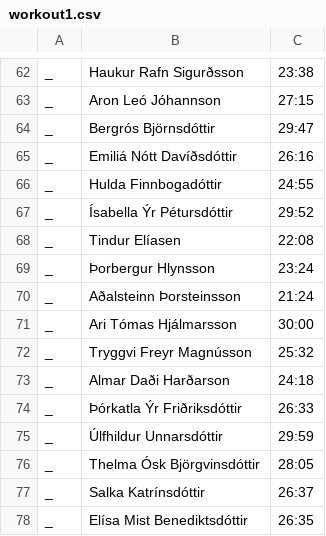
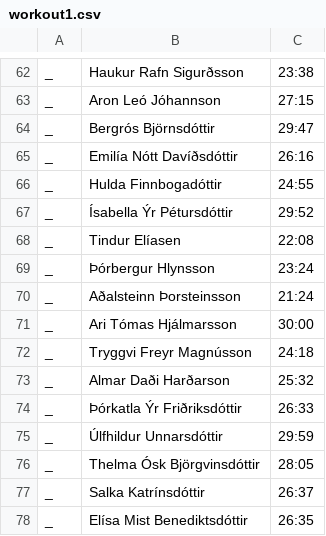
Before and after one commit to stulliGangverk/crossfit_competition_program, a CSV file: competitions/Islandsmot2022/workout1.csv, drawn as a sheet; only a part is shown, gaps mark what is left out; the diff names each change by its address in the sheet, - before the commit and + after, or states it on an @@ line.

```diff
--- a/competitions/Islandsmot2022/workout1.csv
+++ b/competitions/Islandsmot2022/workout1.csv
-B65: Emiliá Nótt Davíðsdóttir
+B65: Emilía Nótt Davíðsdóttir
-B69: Þorbergur Hlynsson
+B69: Þórbergur Hlynsson
-C72: 25:32
+C72: 24:18
-C73: 24:18
+C73: 25:32
```
Also changed, not shown: competitions/Islandsmot2022/lidin.csv, copy_folder/lidin copy.csv, 10 other files.
